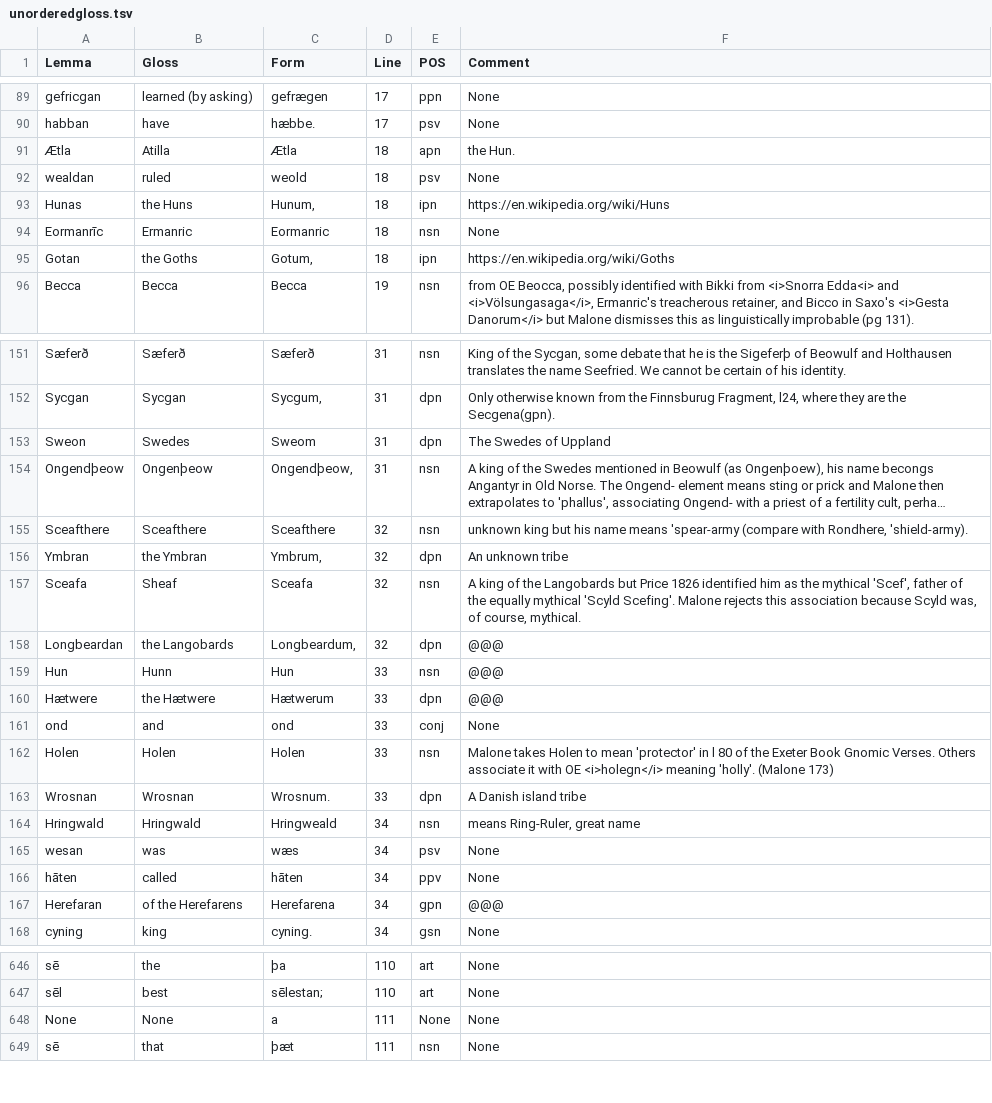
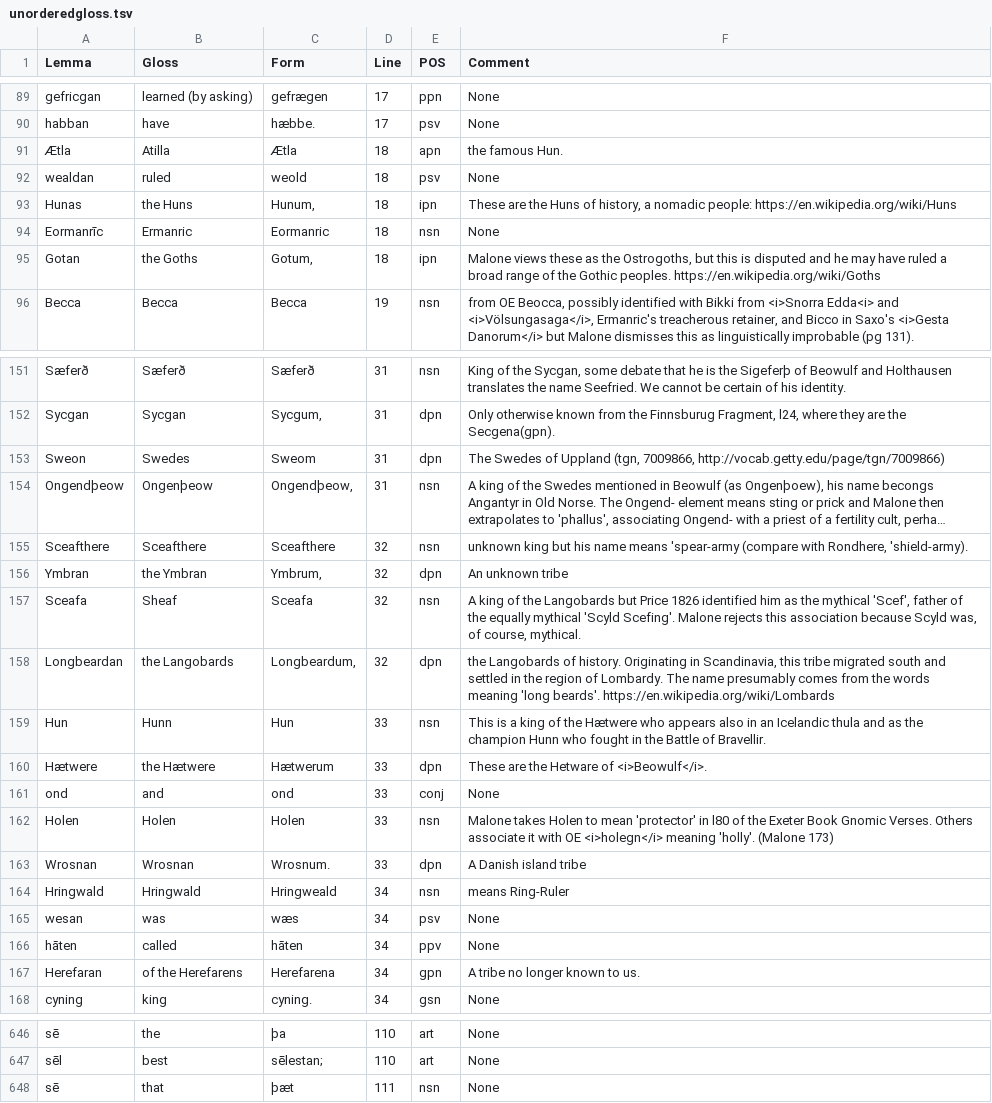
Before and after one commit to Lorehouse/widsith, a TSV file: transitiondocs/unorderedgloss.tsv, drawn as a sheet; only a part is shown, gaps mark what is left out; long unchanged cells end in …; the diff covers the shown part only; the diff names each change by its address in the sheet, - before the commit and + after, or states it on an @@ line.

```diff
--- a/transitiondocs/unorderedgloss.tsv
+++ b/transitiondocs/unorderedgloss.tsv
-F91 (Comment): the Hun.
+F91 (Comment): the famous Hun.
-F93 (Comment): https://en.wikipedia.org/wiki/Huns
+F93 (Comment): These are the Huns of history, a nomadic people: https://en.wikipedia.org/wiki/Huns
-F95 (Comment): https://en.wikipedia.org/wiki/Goths
+F95 (Comment): Malone views these as the Ostrogoths, but this is disputed and he may have ruled a broad range of the Gothic peoples. https://en.wikipedia.org/wiki/Goths
-F153 (Comment): …of Uppland
+F153 (Comment): …of Uppland (tgn, 7009866, http://vocab.getty.edu/page/tgn/7009866)
-F158 (Comment): @@@
+F158 (Comment): the Langobards of history. Originating in Scandinavia, this tribe migrated south and settled in the region of Lombardy. The name presumably comes from the words meaning 'long beards'. https://en.wikipedia.org/wiki/Lombards
-F159 (Comment): @@@
+F159 (Comment): This is a king of the Hætwere who appears also in an Icelandic thula and as the champion Hunn who fought in the Battle of Bravellir.
-F160 (Comment): @@@
+F160 (Comment): These are the Hetware of <i>Beowulf</i>.
-F162 (Comment): …'protector' in l 80 of the…
+F162 (Comment): …'protector' in l80 of the…
-F164 (Comment): means Ring-Ruler, great name
+F164 (Comment): means Ring-Ruler
-F167 (Comment): @@@
+F167 (Comment): A tribe no longer known to us.
-row 648: None | None | a | 111 | None | None
```
Also changed, not shown: 52 edited cells elsewhere in this file, transitiondocs/sortedgloss.tsv, 6 other files.
